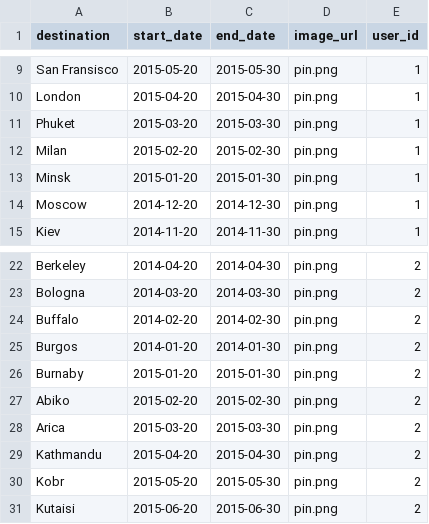
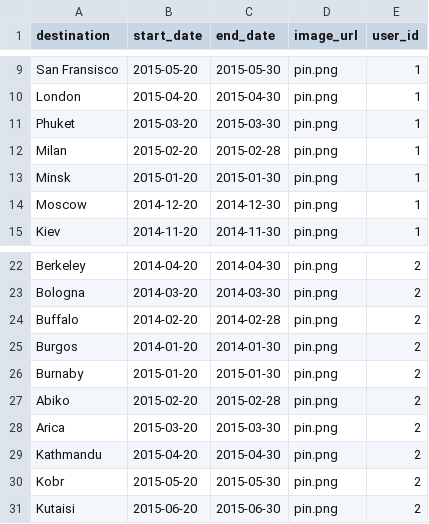
Before and after one commit to vikshab/Travel_planner, a CSV file: db/trips.csv, drawn as a sheet; only a part is shown, gaps mark what is left out.

Commit message:
Fixed date in csv trips file

```diff
--- a/db/trips.csv
+++ b/db/trips.csv
@@ -11,3 +11,3 @@ London,2015-04-20,2015-04-30,pin.png,1
 Phuket,2015-03-20,2015-03-30,pin.png,1
-Milan,2015-02-20,2015-02-30,pin.png,1
+Milan,2015-02-20,2015-02-28,pin.png,1
 Minsk,2015-01-20,2015-01-30,pin.png,1
@@ -23,6 +23,6 @@ Berkeley,2014-04-20,2014-04-30,pin.png,2
 Bologna,2014-03-20,2014-03-30,pin.png,2
-Buffalo,2014-02-20,2014-02-30,pin.png,2
+Buffalo,2014-02-20,2014-02-28,pin.png,2
 Burgos,2014-01-20,2014-01-30,pin.png,2
 Burnaby,2015-01-20,2015-01-30,pin.png,2
-Abiko,2015-02-20,2015-02-30,pin.png,2
+Abiko,2015-02-20,2015-02-28,pin.png,2
 Arica,2015-03-20,2015-03-30,pin.png,2
```
Also changed, not shown: 3 other files.
